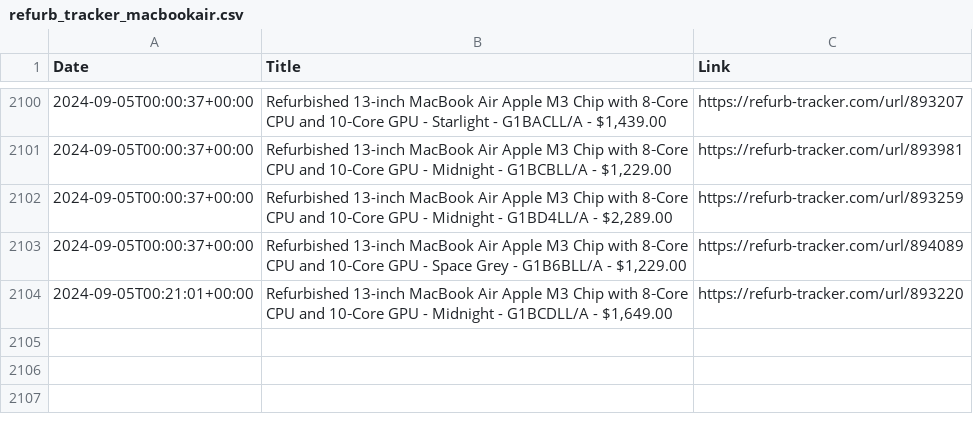
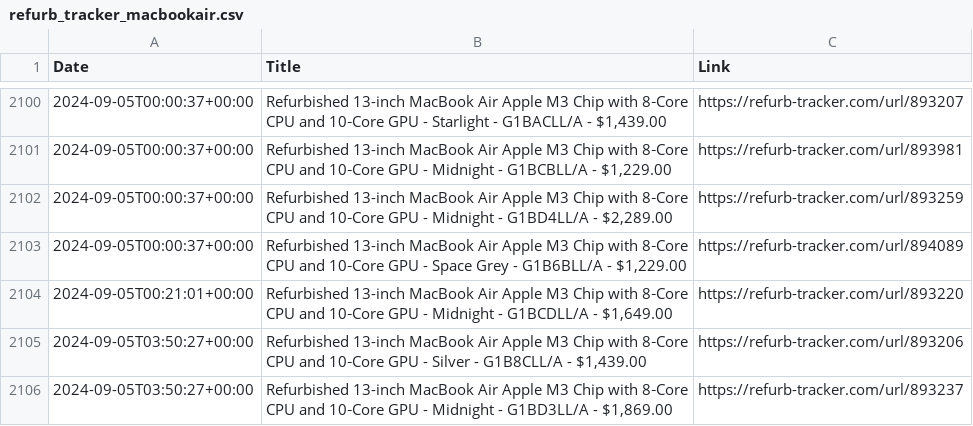
Before and after one commit to felconmar/refurb-tracker-history, a CSV file: data/ca/refurb_tracker_macbookair.csv, drawn as a sheet; only a part is shown, gaps mark what is left out; the diff names each change by its address in the sheet, - before the commit and + after, or states it on an @@ line.

```diff
--- a/data/ca/refurb_tracker_macbookair.csv
+++ b/data/ca/refurb_tracker_macbookair.csv
+row 2105: 2024-09-05T03:50:27+00:00 | Refurbished 13-inch MacBook Air Apple M3 Chip with 8‑Core CPU and 10‑Core GPU - Silver - G1B8CLL/A - $1,439.00 | https://refurb-tracker.com/url/893206
+row 2106: 2024-09-05T03:50:27+00:00 | Refurbished 13-inch MacBook Air Apple M3 Chip with 8‑Core CPU and 10‑Core GPU - Midnight - G1BD3LL/A - $1,869.00 | https://refurb-tracker.com/url/893237
```
Also changed, not shown: data/ca/refurb_tracker_macbookpro.csv, data/us/refurb_tracker_macbookair.csv, 4 other files.
